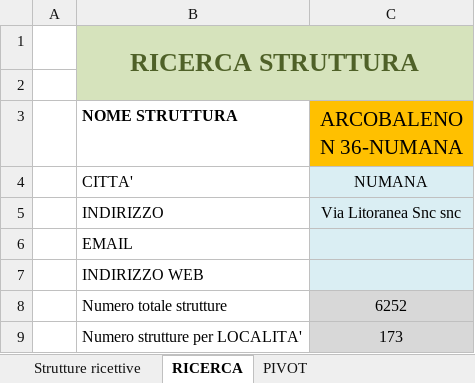
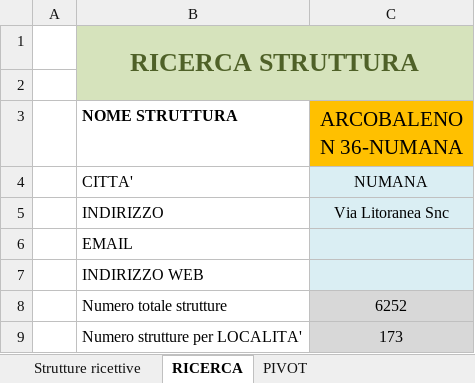
Before and after one commit to melliafede/DAPT0824-W4-esercitazione-finale, an Excel workbook: Esercitazione finale/elencostrutture.xlsx, sheet RICERCA, drawn as a sheet; values as stored, in another font and other column widths than the file's, no borders; the diff names each change by its address in the sheet, - before the commit and + after, or states it on an @@ line.

```diff
--- a/Esercitazione finale/elencostrutture.xlsx (sheet RICERCA)
+++ b/Esercitazione finale/elencostrutture.xlsx (sheet RICERCA)
-C5 (ARCOBALENO N 36-NUMANA): Via Litoranea Snc snc
+C5 (ARCOBALENO N 36-NUMANA): Via Litoranea Snc
```
Also changed, not shown: sheet Strutture ricettive, 2 other files.
